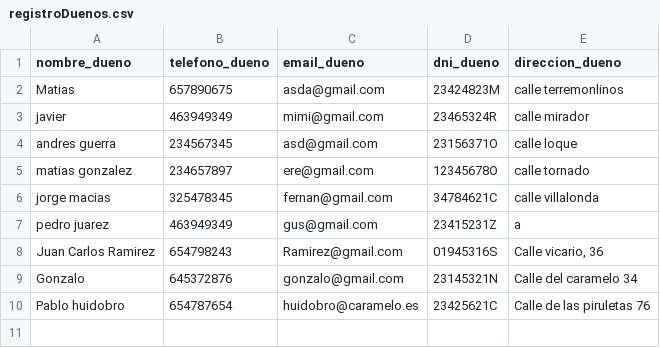
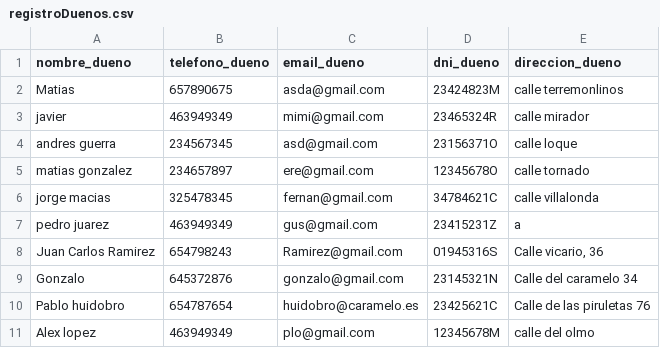
Before and after one commit to Marcos0411/clinica-veterinaria-final1, a CSV file: fastapi/registroDuenos.csv, drawn as a sheet; the diff names each change by its address in the sheet, - before the commit and + after, or states it on an @@ line.

```diff
--- a/fastapi/registroDuenos.csv
+++ b/fastapi/registroDuenos.csv
+row 11: Alex lopez | 463949349 | plo@gmail.com | 12345678M | calle del olmo
```
Also changed, not shown: fastapi/registroMascotas.csv, 4 other files.
